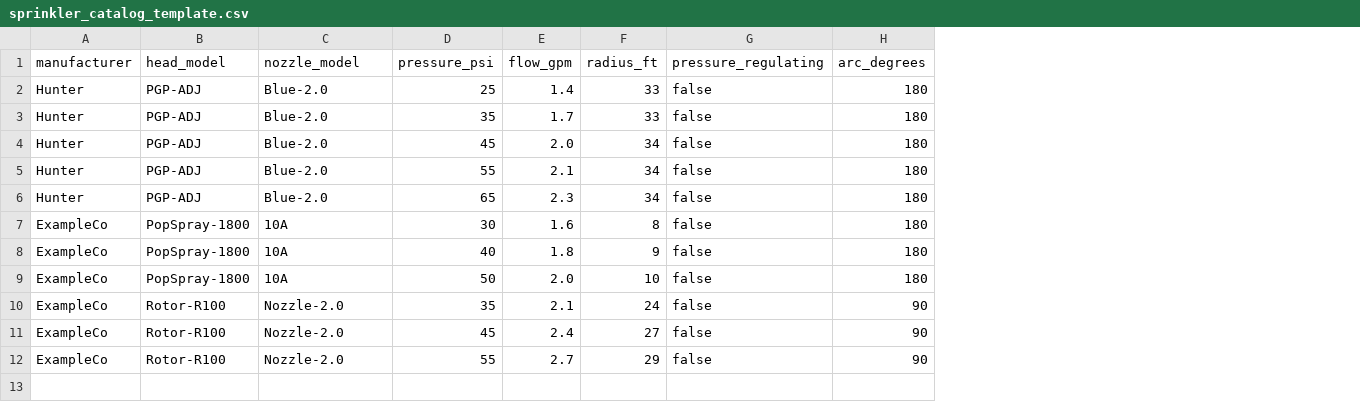
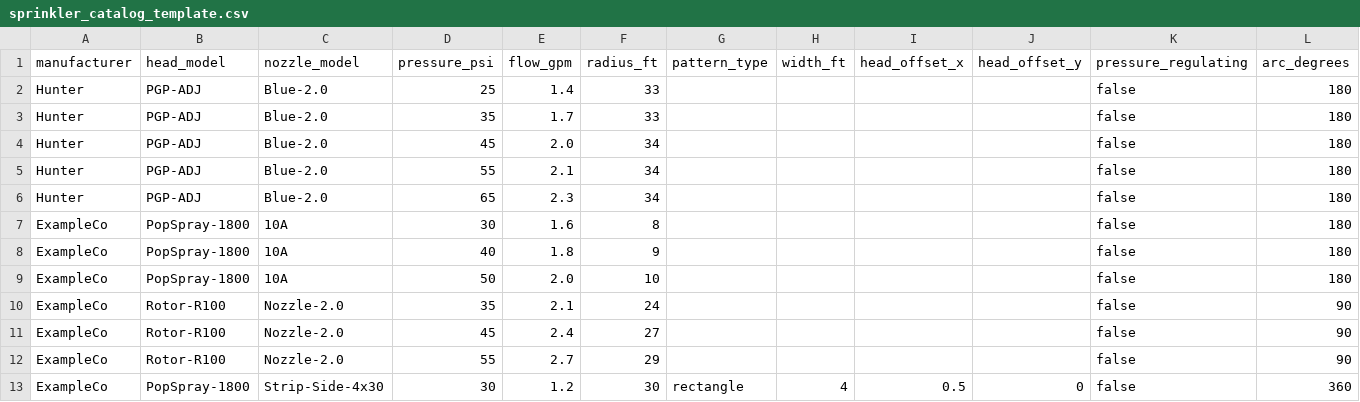
Before and after one commit to jamesoncollins/sprinklers, a CSV file: data/sprinkler_catalog_template.csv, drawn as a sheet; only a part is shown; rows hold the shown columns only; the diff names each change by its address in the sheet, - before the commit and + after, or states it on an @@ line.

Commit message:
Represent strip throws as generic rectangles

```diff
--- a/data/sprinkler_catalog_template.csv
+++ b/data/sprinkler_catalog_template.csv
+column G (pattern_type), empty
+column H (width_ft), empty
+column I (head_offset_x), empty
+column J (head_offset_y), empty
+row 13: ExampleCo | PopSpray-1800 | Strip-Side-4x30 | 30 | 1.2 | 30 | rectangle | 4 | 0.5 | 0 | false | 360
```
Also changed, not shown: 5 other files.
